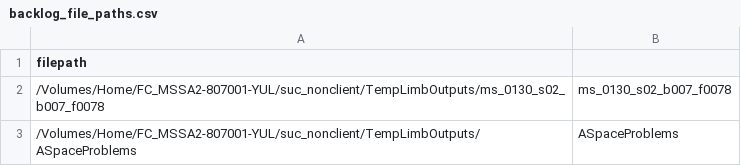
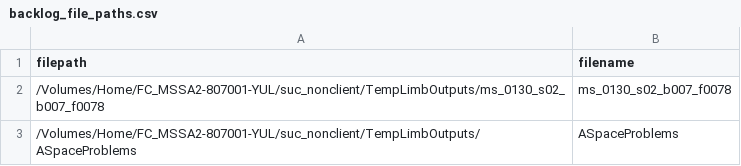
Before and after one commit to Yale-DMAC/projects_fy25, a CSV file: preservica_ingest_backlog/backlog_file_paths.csv, drawn as a sheet; only a part is shown.

Commit message:
ingest backlog updates

```diff
--- a/preservica_ingest_backlog/backlog_file_paths.csv
+++ b/preservica_ingest_backlog/backlog_file_paths.csv
@@ -1,2 +1,2 @@
-filepath
+filepath,filename
 /Volumes/Home/FC_MSSA2-807001-YUL/suc_nonclient/TempLimbOutputs/ms_0130_s02_b007_f0078,ms_0130_s02_b007_f0078
```
Also changed, not shown: 2 other files.
